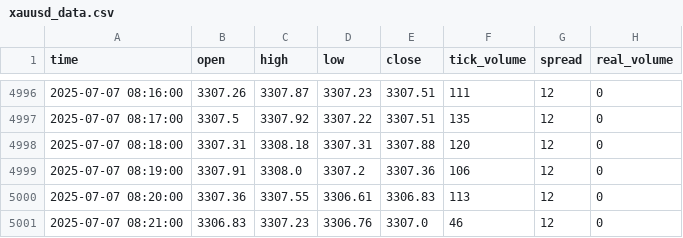
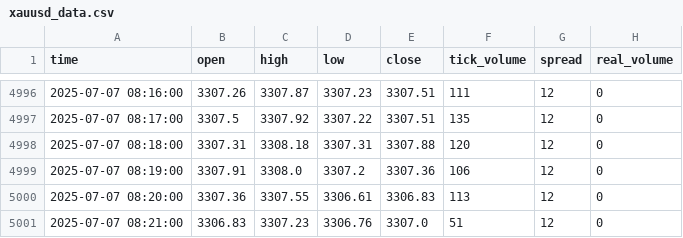
Before and after one commit to romeofx/Usdaud_forecast, a CSV file: xauusd_data.csv, drawn as a sheet; only a part is shown, gaps mark what is left out.

Commit message:
Update xauusd_data.csv - 2025-07-07 09:21:26

```diff
--- a/xauusd_data.csv
+++ b/xauusd_data.csv
@@ -5000,2 +5000,2 @@ time,open,high,low,close,tick_volume,spread,real_volume
 2025-07-07 08:20:00,3307.36,3307.55,3306.61,3306.83,113,12,0
-2025-07-07 08:21:00,3306.83,3307.23,3306.76,3307.0,46,12,0
+2025-07-07 08:21:00,3306.83,3307.23,3306.76,3307.0,51,12,0
```
